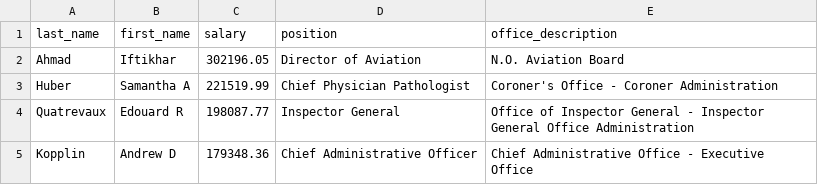
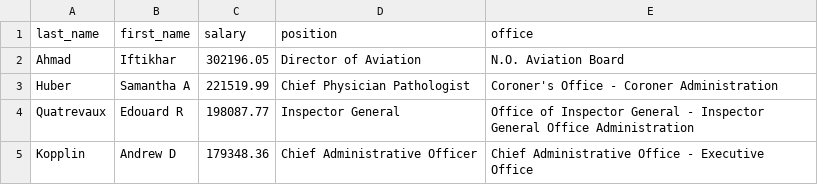
Before and after one commit to TheLens/citysalaries, a CSV file: data/export/highest-paid.csv, drawn as a sheet; only a part is shown.

```diff
--- a/data/export/highest-paid.csv
+++ b/data/export/highest-paid.csv
@@ -1,2 +1,2 @@
-last_name,first_name,salary,position,office_description
+last_name,first_name,salary,position,office
 Ahmad,Iftikhar,302196.05,Director of Aviation,N.O. Aviation Board
```
Also changed, not shown: data/export/data.csv, 4 other files.
